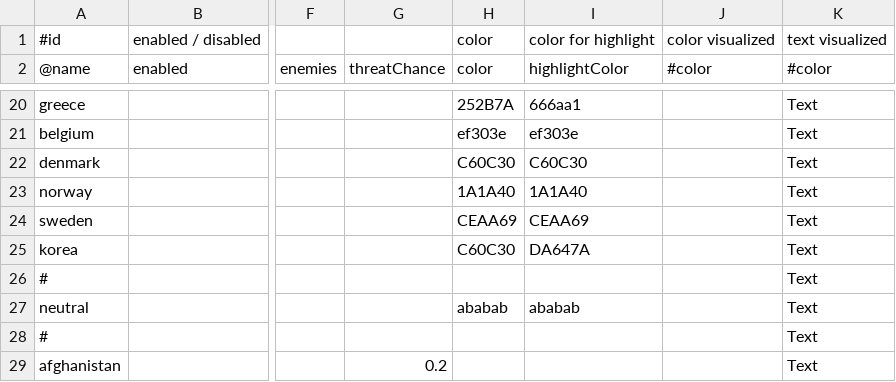
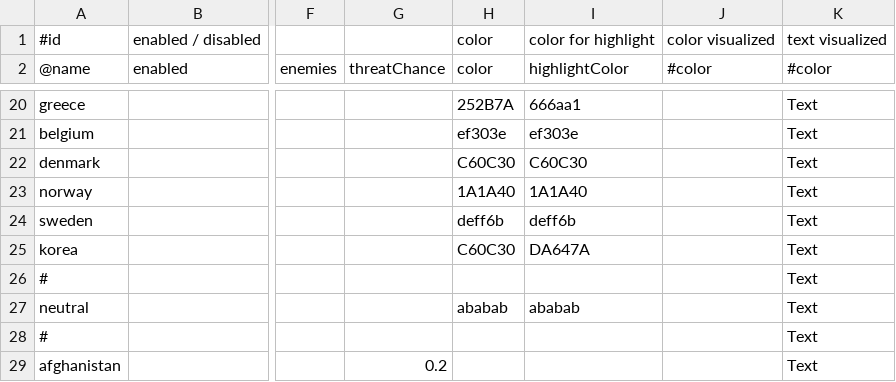
Before and after one commit to brothermunro/Dreadnought-Improvement-Project, a CSV file: players.csv, drawn as a sheet; only a part is shown, gaps mark what is left out; the diff names each change by its address in the sheet, - before the commit and + after, or states it on an @@ line.

Commit message:
Toned down sweden's colour to deff6b

```diff
--- a/players.csv
+++ b/players.csv
-H24 (color): CEAA69
+H24 (color): deff6b
-I24 (highlightColor): CEAA69
+I24 (highlightColor): deff6b
```
